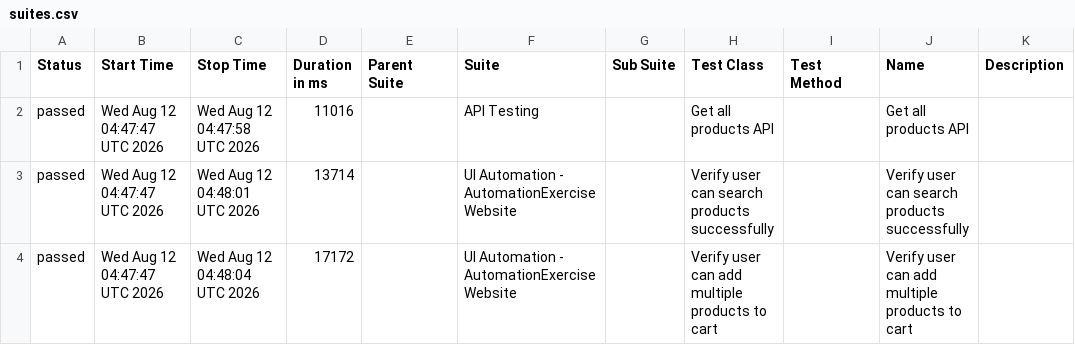
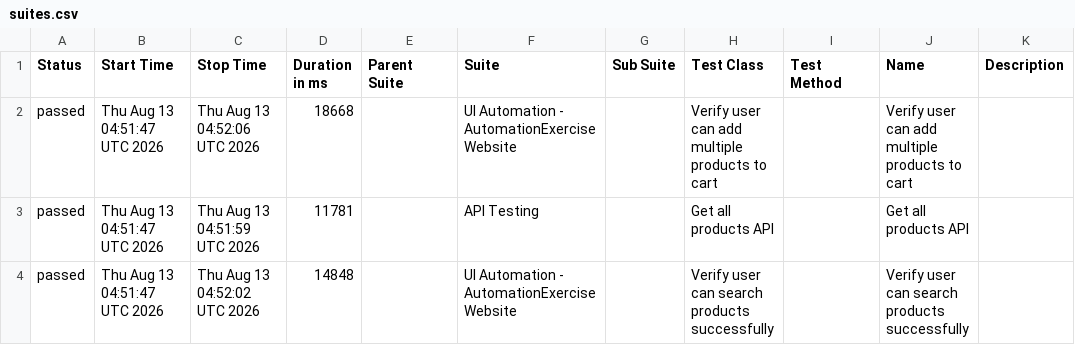
Before and after one commit to arjunonkar/suiapiautomation, a CSV file: data/suites.csv, drawn as a sheet.

```diff
--- a/data/suites.csv
+++ b/data/suites.csv
@@ -1,4 +1,4 @@
 "Status","Start Time","Stop Time","Duration in ms","Parent Suite","Suite","Sub Suite","Test Class","Test Method","Name","Description"
-"passed","Wed Aug 12 04:47:47 UTC 2026","Wed Aug 12 04:47:58 UTC 2026","11016","","API Testing","","Get all products API","","Get all products API",""
-"passed","Wed Aug 12 04:47:47 UTC 2026","Wed Aug 12 04:48:01 UTC 2026","13714","","UI Automation - AutomationExercise Website","","Verify user can search products successfully","","Verify user can search products successfully",""
-"passed","Wed Aug 12 04:47:47 UTC 2026","Wed Aug 12 04:48:04 UTC 2026","17172","","UI Automation - AutomationExercise Website","","Verify user can add multiple products to cart","","Verify user can add multiple products to cart",""
+"passed","Thu Aug 13 04:51:47 UTC 2026","Thu Aug 13 04:52:06 UTC 2026","18668","","UI Automation - AutomationExercise Website","","Verify user can add multiple products to cart","","Verify user can add multiple products to cart",""
+"passed","Thu Aug 13 04:51:47 UTC 2026","Thu Aug 13 04:51:59 UTC 2026","11781","","API Testing","","Get all products API","","Get all products API",""
+"passed","Thu Aug 13 04:51:47 UTC 2026","Thu Aug 13 04:52:02 UTC 2026","14848","","UI Automation - AutomationExercise Website","","Verify user can search products successfully","","Verify user can search products successfully",""
```
Also changed, not shown: 21 other files.
